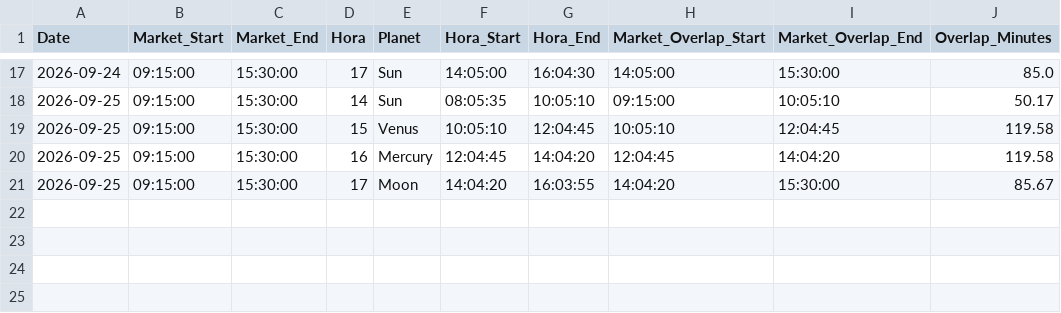
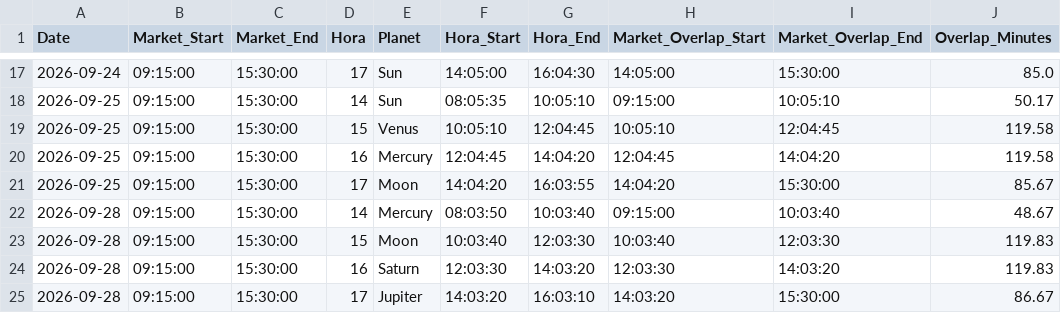
Before and after one commit to chris124839/Hora-Calculation, a CSV file: data/tirupati_market_hora_history.csv, drawn as a sheet; only a part is shown, gaps mark what is left out.

```diff
--- a/data/tirupati_market_hora_history.csv
+++ b/data/tirupati_market_hora_history.csv
@@ -21 +21,5 @@ Date,Market_Start,Market_End,Hora,Planet,Hora_Start,Hora_End,Market_Overlap_Star
 2026-09-25,09:15:00,15:30:00,17,Moon,14:04:20,16:03:55,14:04:20,15:30:00,85.67
+2026-09-28,09:15:00,15:30:00,14,Mercury,08:03:50,10:03:40,09:15:00,10:03:40,48.67
+2026-09-28,09:15:00,15:30:00,15,Moon,10:03:40,12:03:30,10:03:40,12:03:30,119.83
+2026-09-28,09:15:00,15:30:00,16,Saturn,12:03:30,14:03:20,12:03:30,14:03:20,119.83
+2026-09-28,09:15:00,15:30:00,17,Jupiter,14:03:20,16:03:10,14:03:20,15:30:00,86.67
```
Also changed, not shown: 1 other file.
